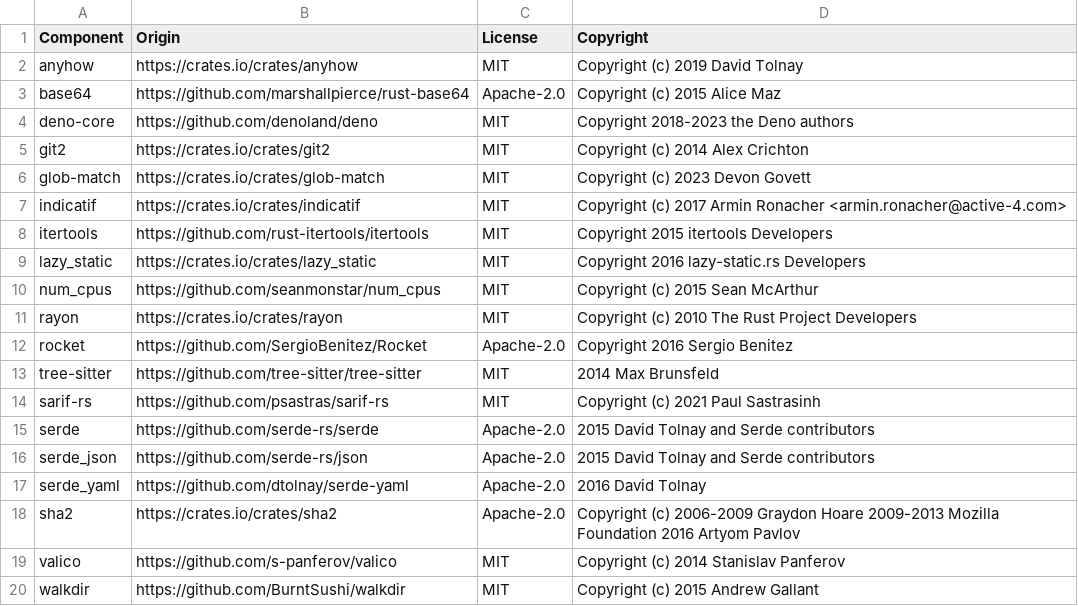
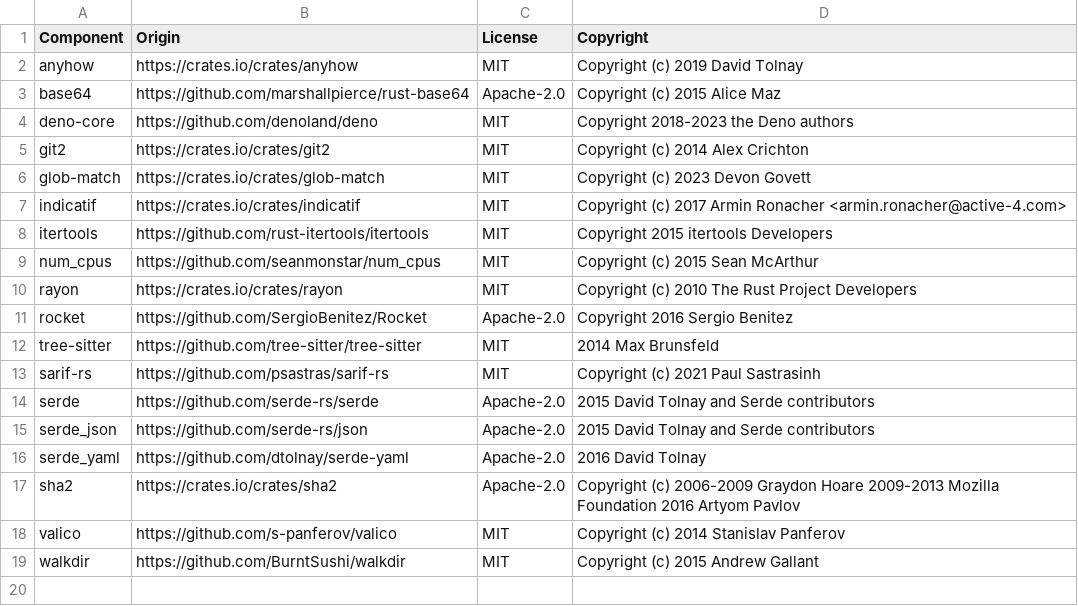
Before and after one commit to DataDog/datadog-static-analyzer, a CSV file: LICENSE-3rdparty.csv, drawn as a sheet; the diff names each change by its address in the sheet, - before the commit and + after, or states it on an @@ line.

```diff
--- a/LICENSE-3rdparty.csv
+++ b/LICENSE-3rdparty.csv
-row 9: lazy_static | https://crates.io/crates/lazy_static | MIT | Copyright 2016 lazy-static.rs Developers
```
Also changed, not shown: 3 other files.
